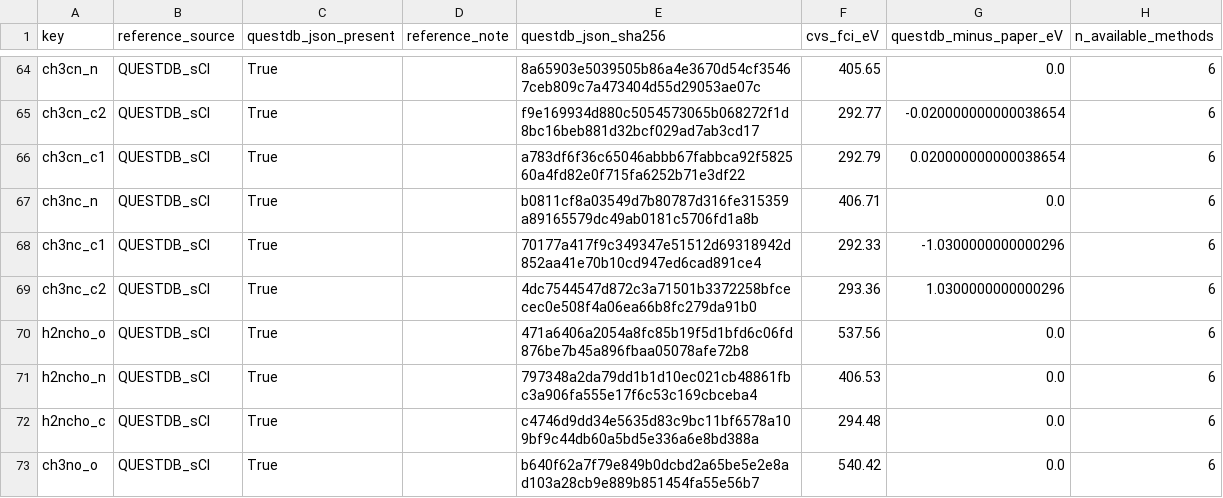
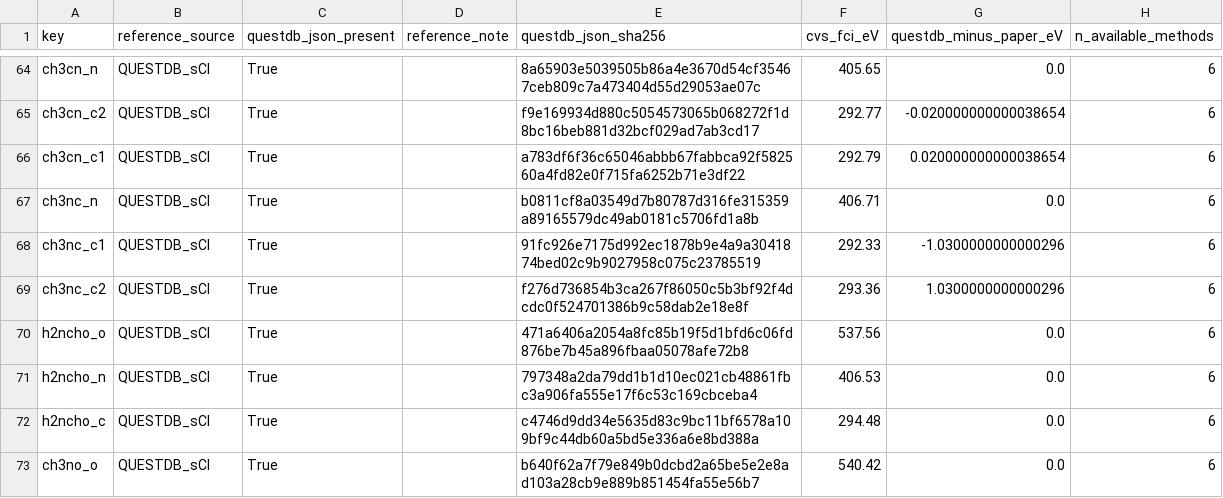
Before and after one commit to buralin/Perspective_G_Resummation, a CSV file: core/core_gw_results/reference_audit.csv, drawn as a sheet; only a part is shown, gaps mark what is left out.

```diff
--- a/core/core_gw_results/reference_audit.csv
+++ b/core/core_gw_results/reference_audit.csv
@@ -67,4 +67,4 @@ ch3cn_c1,QUESTDB_sCI,True,,a783df6f36c65046abbb67fabbca92f582560a4fd82e0f715fa62
 ch3nc_n,QUESTDB_sCI,True,,b0811cf8a03549d7b80787d316fe315359a89165579dc49ab0181c5706fd1a8b,406.71,0.0,6
-ch3nc_c1,QUESTDB_sCI,True,,70177a417f9c349347e51512d69318942d852aa41e70b10cd947ed6cad891ce4,292.33,-1.0300000000000296,6
-ch3nc_c2,QUESTDB_sCI,True,,4dc7544547d872c3a71501b3372258bfcecec0e508f4a06ea66b8fc279da91b0,293.36,1.0300000000000296,6
+ch3nc_c1,QUESTDB_sCI,True,,91fc926e7175d992ec1878b9e4a9a3041874bed02c9b9027958c075c23785519,292.33,-1.0300000000000296,6
+ch3nc_c2,QUESTDB_sCI,True,,f276d736854b3ca267f86050c5b3bf92f4dcdc0f524701386b9c58dab2e18e8f,293.36,1.0300000000000296,6
 h2ncho_o,QUESTDB_sCI,True,,471a6406a2054a8fc85b19f5d1bfd6c06fd876be7b45a896fbaa05078afe72b8,537.56,0.0,6
```
Also changed, not shown: core/core_gw_results/reference_manifest.csv, core/core_gw_results/results.csv, 1 other file.
